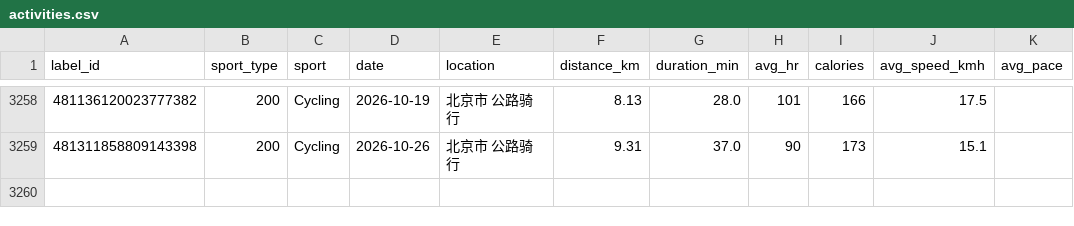
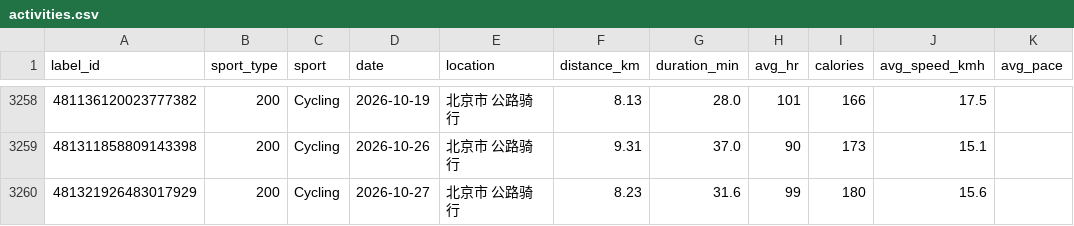
Before and after one commit to zhubao315/health, a CSV file: data/activities.csv, drawn as a sheet; only a part is shown, gaps mark what is left out.

```diff
--- a/data/activities.csv
+++ b/data/activities.csv
@@ -3259 +3259,2 @@ label_id,sport_type,sport,date,location,distance_km,duration_min,avg_hr,calories
 481311858809143398,200,Cycling,2026-10-26,北京市 公路骑行,9.31,37.0,90,173,15.1,
+481321926483017929,200,Cycling,2026-10-27,北京市 公路骑行,8.23,31.6,99,180,15.6,
```
Also changed, not shown: data/avg_hr.csv, data/daily.csv, 14 other files.
